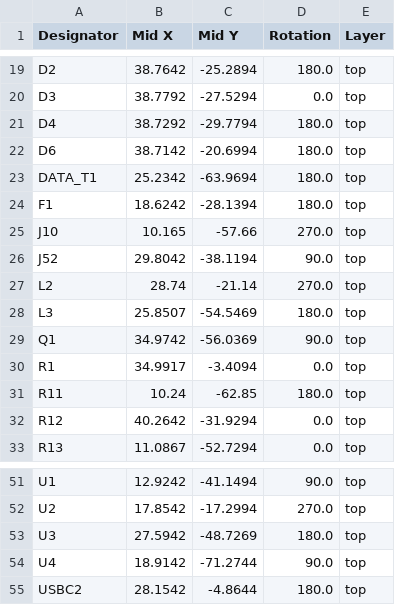
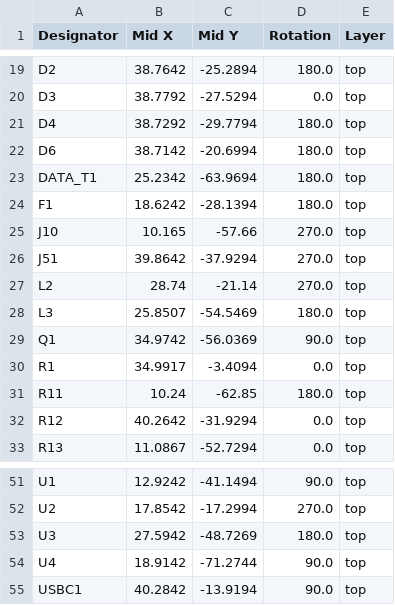
Before and after one commit to mcqn/my-bikes-got-led, a CSV file: electronics/production/positions.csv, drawn as a sheet; only a part is shown, gaps mark what is left out; removed rows and columns are numbered as before the commit, all else as after; the diff names each change by its address in the sheet, - before the commit and + after, or states it on an @@ line.

```diff
--- a/electronics/production/positions.csv
+++ b/electronics/production/positions.csv
-row 26: J52 | 29.8042 | -38.1194 | 90.0 | top
+row 26: J51 | 39.8642 | -37.9294 | 270.0 | top
-row 55: USBC2 | 28.1542 | -4.8644 | 180.0 | top
+row 55: USBC1 | 40.2842 | -13.9194 | 90.0 | top
```
Also changed, not shown: electronics/production/bom.csv, electronics/production/designators.csv, 11 other files.
